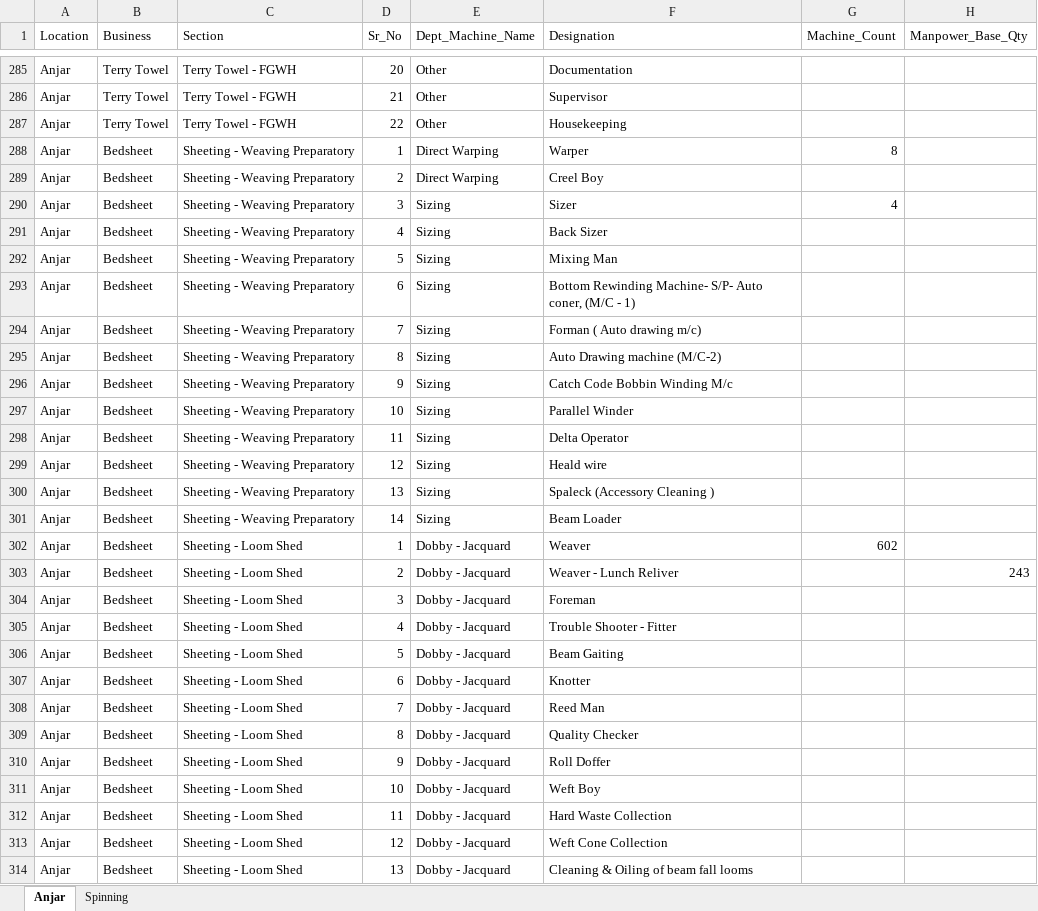
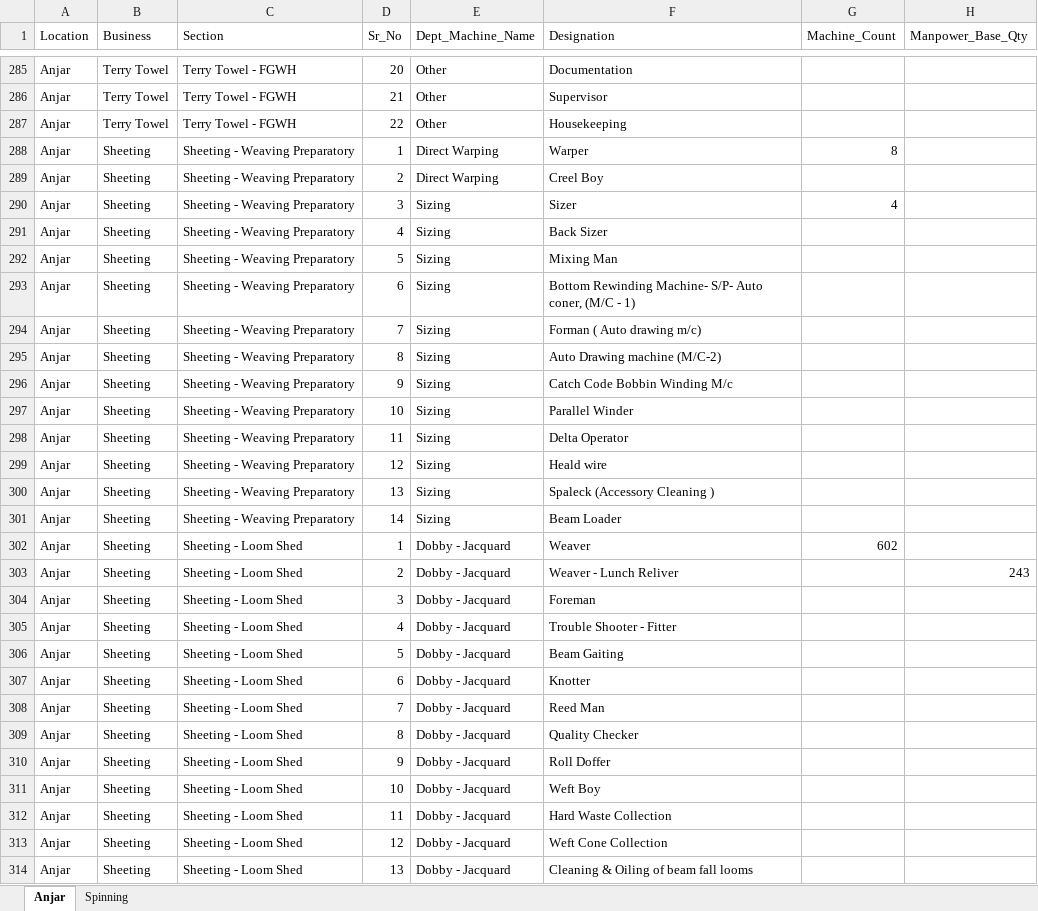
Before and after one commit to sahiththadimudupula/Anjar, an Excel workbook: input/Anjar_manning.xlsx, sheet Anjar, drawn as a sheet; only a part is shown, gaps mark what is left out; values as stored, in another font and other column widths than the file's, no borders; the diff covers the shown part only; the diff names each change by its address in the sheet, - before the commit and + after, or states it on an @@ line.

Commit message:
Add files via upload

```diff
--- a/input/Anjar_manning.xlsx (sheet Anjar)
+++ b/input/Anjar_manning.xlsx (sheet Anjar)
-B288:B314 (Business): Bedsheet
+B288:B314 (Business): Sheeting
```
Also changed, not shown: 173 edited cells elsewhere in this sheet, sheet Spinning.
